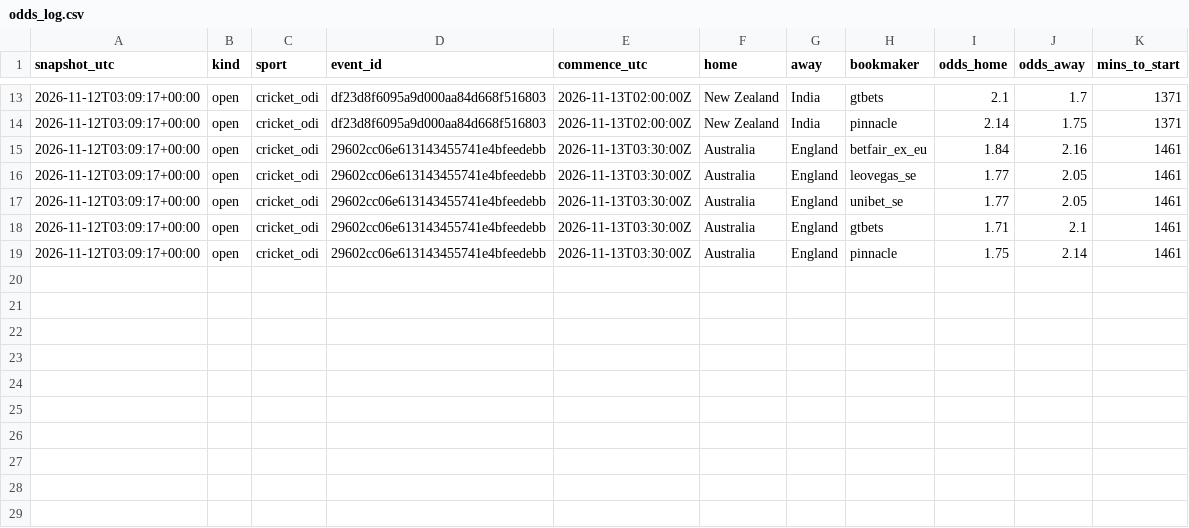
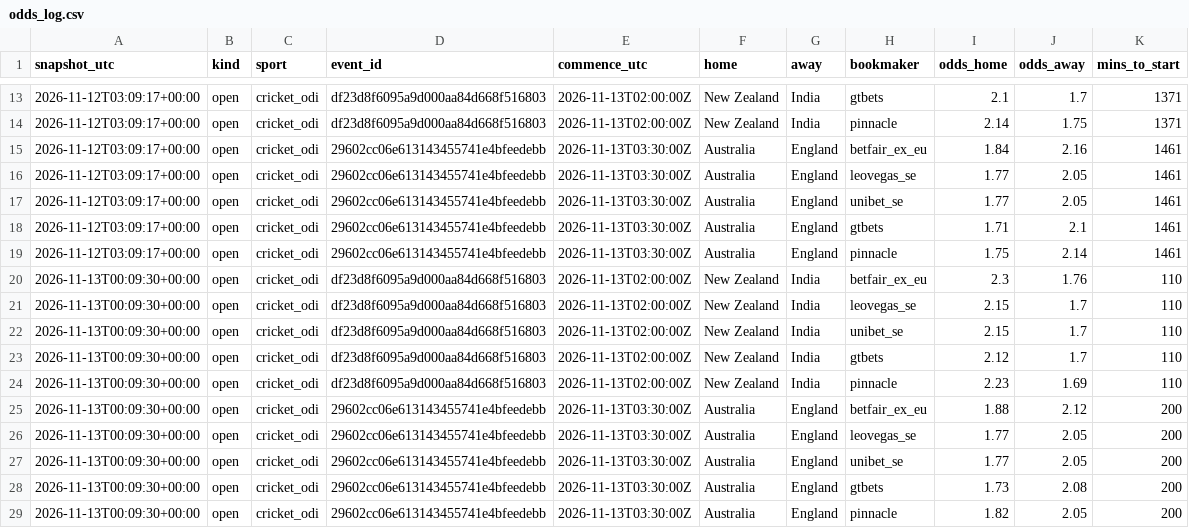
Before and after one commit to nitinmalik600-code/cricket-odds-collector, a CSV file: odds_log.csv, drawn as a sheet; only a part is shown, gaps mark what is left out; the diff names each change by its address in the sheet, - before the commit and + after, or states it on an @@ line.

Commit message:
odds snapshot

```diff
--- a/odds_log.csv
+++ b/odds_log.csv
+row 20: 2026-11-13T00:09:30+00:00 | open | cricket_odi | df23d8f6095a9d000aa84d668f516803 | 2026-11-13T02:00:00Z | New Zealand | India | betfair_ex_eu | 2.3 | 1.76 | 110
+row 21: 2026-11-13T00:09:30+00:00 | open | cricket_odi | df23d8f6095a9d000aa84d668f516803 | 2026-11-13T02:00:00Z | New Zealand | India | leovegas_se | 2.15 | 1.7 | 110
+row 22: 2026-11-13T00:09:30+00:00 | open | cricket_odi | df23d8f6095a9d000aa84d668f516803 | 2026-11-13T02:00:00Z | New Zealand | India | unibet_se | 2.15 | 1.7 | 110
+row 23: 2026-11-13T00:09:30+00:00 | open | cricket_odi | df23d8f6095a9d000aa84d668f516803 | 2026-11-13T02:00:00Z | New Zealand | India | gtbets | 2.12 | 1.7 | 110
+row 24: 2026-11-13T00:09:30+00:00 | open | cricket_odi | df23d8f6095a9d000aa84d668f516803 | 2026-11-13T02:00:00Z | New Zealand | India | pinnacle | 2.23 | 1.69 | 110
+row 25: 2026-11-13T00:09:30+00:00 | open | cricket_odi | 29602cc06e613143455741e4bfeedebb | 2026-11-13T03:30:00Z | Australia | England | betfair_ex_eu | 1.88 | 2.12 | 200
+row 26: 2026-11-13T00:09:30+00:00 | open | cricket_odi | 29602cc06e613143455741e4bfeedebb | 2026-11-13T03:30:00Z | Australia | England | leovegas_se | 1.77 | 2.05 | 200
+row 27: 2026-11-13T00:09:30+00:00 | open | cricket_odi | 29602cc06e613143455741e4bfeedebb | 2026-11-13T03:30:00Z | Australia | England | unibet_se | 1.77 | 2.05 | 200
+row 28: 2026-11-13T00:09:30+00:00 | open | cricket_odi | 29602cc06e613143455741e4bfeedebb | 2026-11-13T03:30:00Z | Australia | England | gtbets | 1.73 | 2.08 | 200
+row 29: 2026-11-13T00:09:30+00:00 | open | cricket_odi | 29602cc06e613143455741e4bfeedebb | 2026-11-13T03:30:00Z | Australia | England | pinnacle | 1.82 | 2.05 | 200
```
Also changed, not shown: 1 other file.
